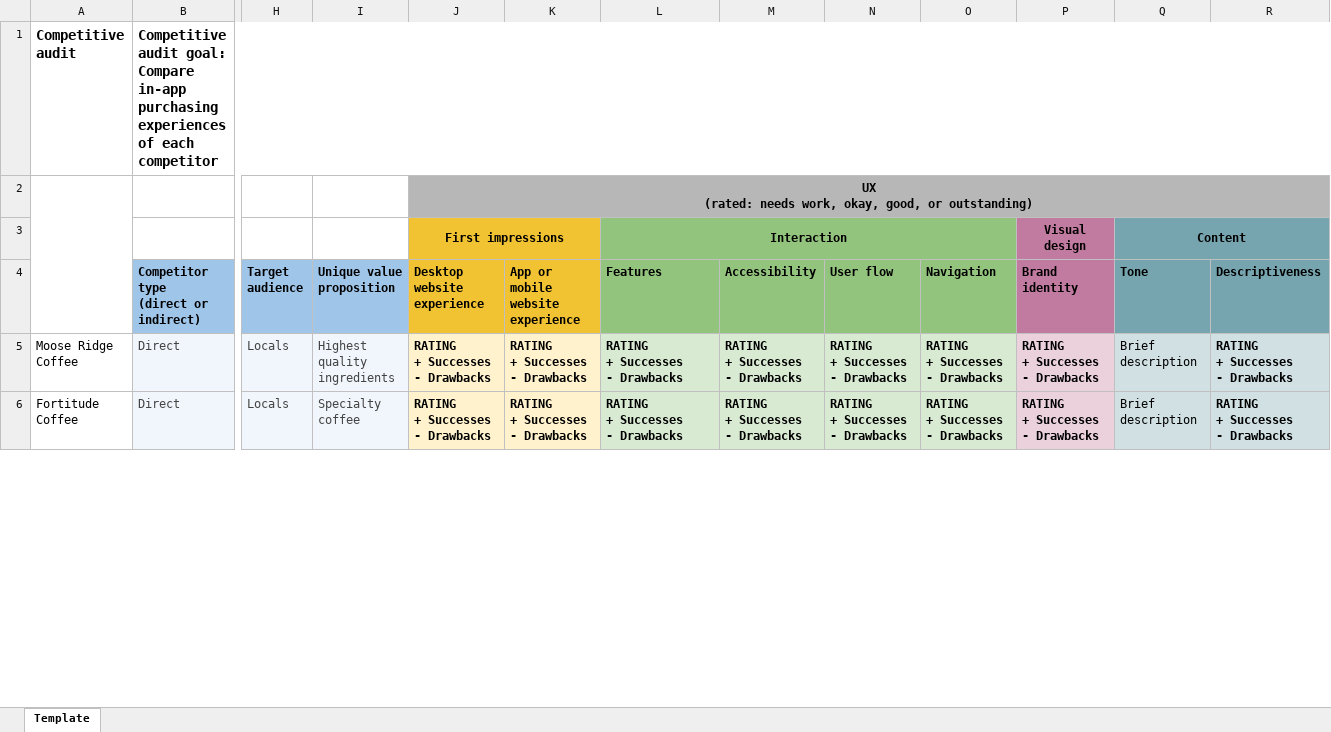
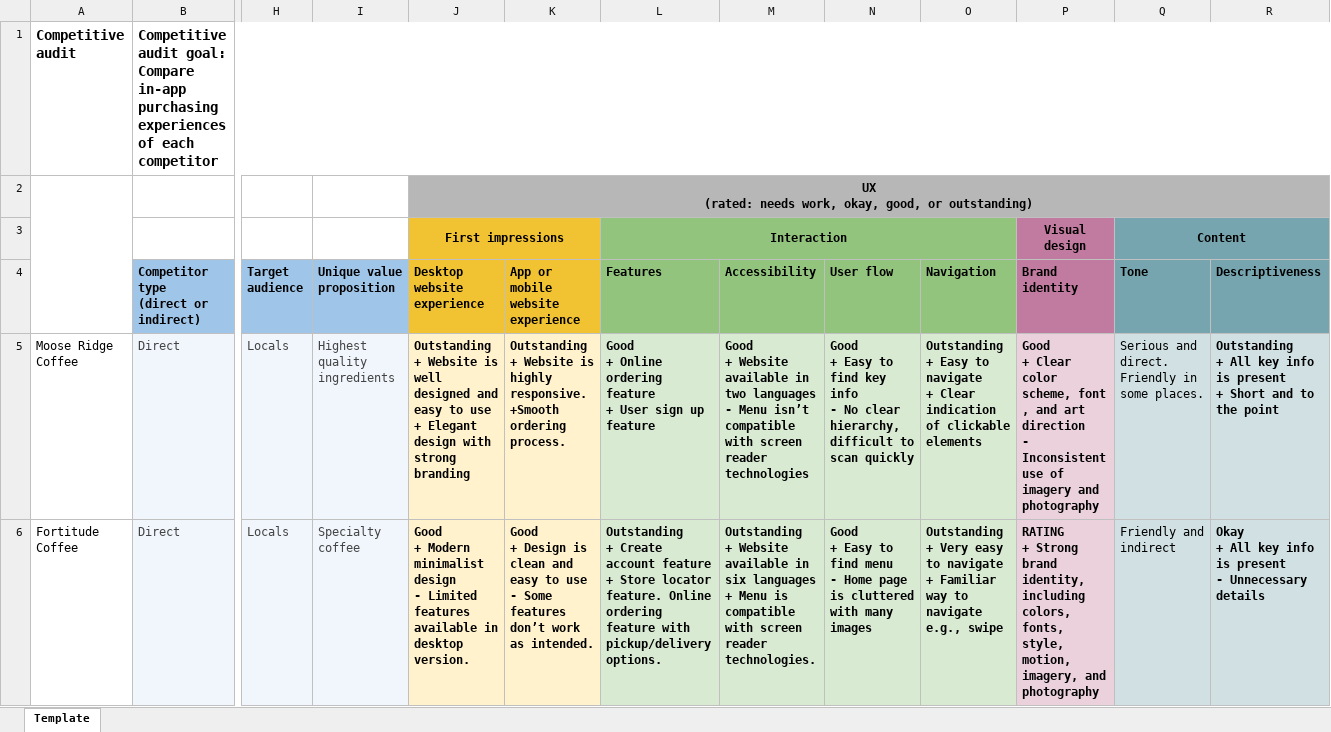
Before and after one commit to adex-badr18/google-ux-design, an Excel workbook: 02-ux-design-process/Week4: Ideation/Competitive-audit/Activity/Competitive-audit-CoffeeHouse.xlsx, sheet Template, drawn as a sheet; only a part is shown, gaps mark what is left out; values as stored, in another font and other column widths than the file's, no borders; ↵ is a line break in a cell; the diff covers the shown part only; the diff names each change by its address in the sheet, - before the commit and + after, or states it on an @@ line.

Commit message:
Update & add more files of competitive audit & report

```diff
--- a/02-ux-design-process/Week4: Ideation/Competitive-audit/Activity/Competitive-audit-CoffeeHouse.xlsx (sheet Template)
+++ b/02-ux-design-process/Week4: Ideation/Competitive-audit/Activity/Competitive-audit-CoffeeHouse.xlsx (sheet Template)
-J5 (Desktop website experience): RATING ↵ + Successes ↵ - Drawbacks
+J5 (Desktop website experience): Outstanding ↵ + Website is well designed and easy to use ↵ + Elegant design with strong branding
-K5 (App or mobile website experience): RATING ↵ + Successes ↵ - Drawbacks
+K5 (App or mobile website experience): Outstanding ↵ + Website is highly responsive. ↵ +Smooth ordering process.
-L5 (Features): RATING ↵ + Successes ↵ - Drawbacks
+L5 (Features): Good ↵ + Online ordering feature ↵ + User sign up feature
-M5 (Accessibility): RATING ↵ + Successes ↵ - Drawbacks
+M5 (Accessibility): Good ↵ + Website available in two languages ↵ - Menu isn’t compatible with screen reader technologies
-N5 (User flow): RATING ↵ + Successes ↵ - Drawbacks
+N5 (User flow): Good ↵ + Easy to find key info ↵ - No clear hierarchy, difficult to scan quickly
-O5 (Navigation): RATING ↵ + Successes ↵ - Drawbacks
+O5 (Navigation): Outstanding ↵ + Easy to navigate ↵ + Clear indication of clickable elements
-P5 (Brand identity): RATING ↵ + Successes ↵ - Drawbacks
+P5 (Brand identity): Good ↵ + Clear color scheme, font , and art direction ↵ - Inconsistent use of imagery and photography
-Q5 (Tone): Brief description
+Q5 (Tone): Serious and direct. Friendly in some places.
-R5 (Descriptiveness): RATING ↵ + Successes ↵ - Drawbacks
+R5 (Descriptiveness): Outstanding ↵ + All key info is present ↵ + Short and to the point
-J6 (Desktop website experience): RATING ↵ + Successes ↵ - Drawbacks
+J6 (Desktop website experience): Good ↵ + Modern minimalist design ↵ - Limited features available in desktop version.
-K6 (App or mobile website experience): RATING ↵ + Successes ↵ - Drawbacks
+K6 (App or mobile website experience): Good ↵ + Design is clean and easy to use ↵ - Some features don’t work as intended.
-L6 (Features): RATING ↵ + Successes ↵ - Drawbacks
+L6 (Features): Outstanding ↵ + Create account feature ↵ + Store locator feature. Online ordering feature with pickup/delivery options.
-M6 (Accessibility): RATING ↵ + Successes ↵ - Drawbacks
+M6 (Accessibility): Outstanding ↵ + Website available in six languages ↵ + Menu is compatible with screen reader technologies.
-N6 (User flow): RATING ↵ + Successes ↵ - Drawbacks
+N6 (User flow): Good ↵ + Easy to find menu ↵ - Home page is cluttered with many images
-O6 (Navigation): RATING ↵ + Successes ↵ - Drawbacks
+O6 (Navigation): Outstanding ↵ + Very easy to navigate ↵ + Familiar way to navigate e.g., swipe
-P6 (Brand identity): RATING ↵ + Successes ↵ - Drawbacks
+P6 (Brand identity): RATING ↵ + Strong brand identity, including colors, fonts, style, motion, imagery, and photography
-Q6 (Tone): Brief description
+Q6 (Tone): Friendly and indirect
-R6 (Descriptiveness): RATING ↵ + Successes ↵ - Drawbacks
+R6 (Descriptiveness): Okay ↵ + All key info is present ↵ - Unnecessary details
```
Also changed, not shown: 10 edited cells elsewhere in this sheet, 3 other files.
